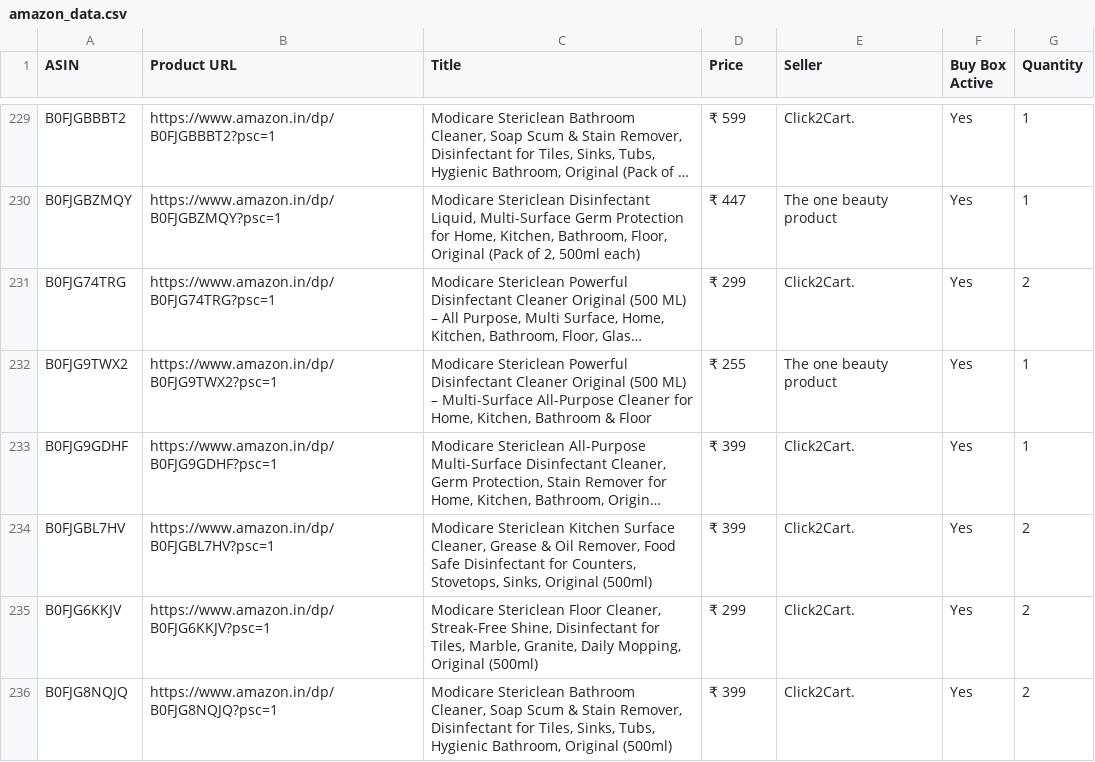
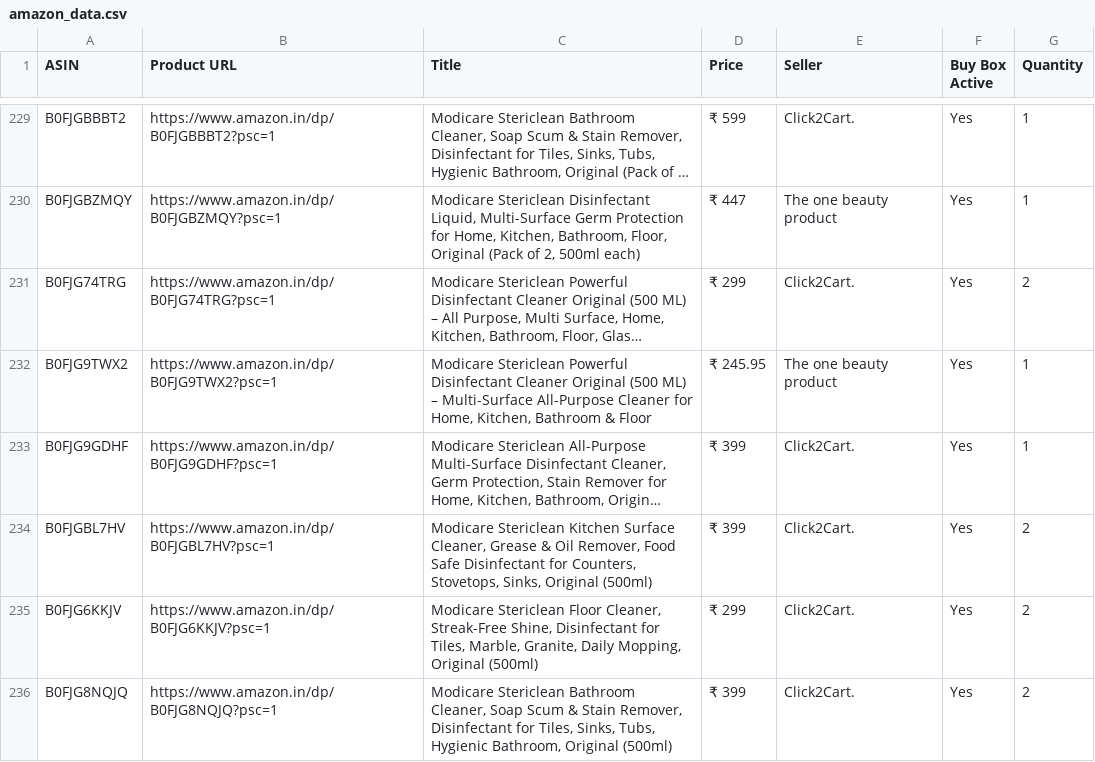
Before and after one commit to egaurav006/amazon-scraper, a CSV file: amazon_data.csv, drawn as a sheet; only a part is shown, gaps mark what is left out; long unchanged cells end in …; the diff covers the shown part only; the diff names each change by its address in the sheet, - before the commit and + after, or states it on an @@ line.

```diff
--- a/amazon_data.csv
+++ b/amazon_data.csv
-D232 (Price): ₹ 255
+D232 (Price): ₹ 245.95
```
Also changed, not shown: 17 edited cells elsewhere in this file.
